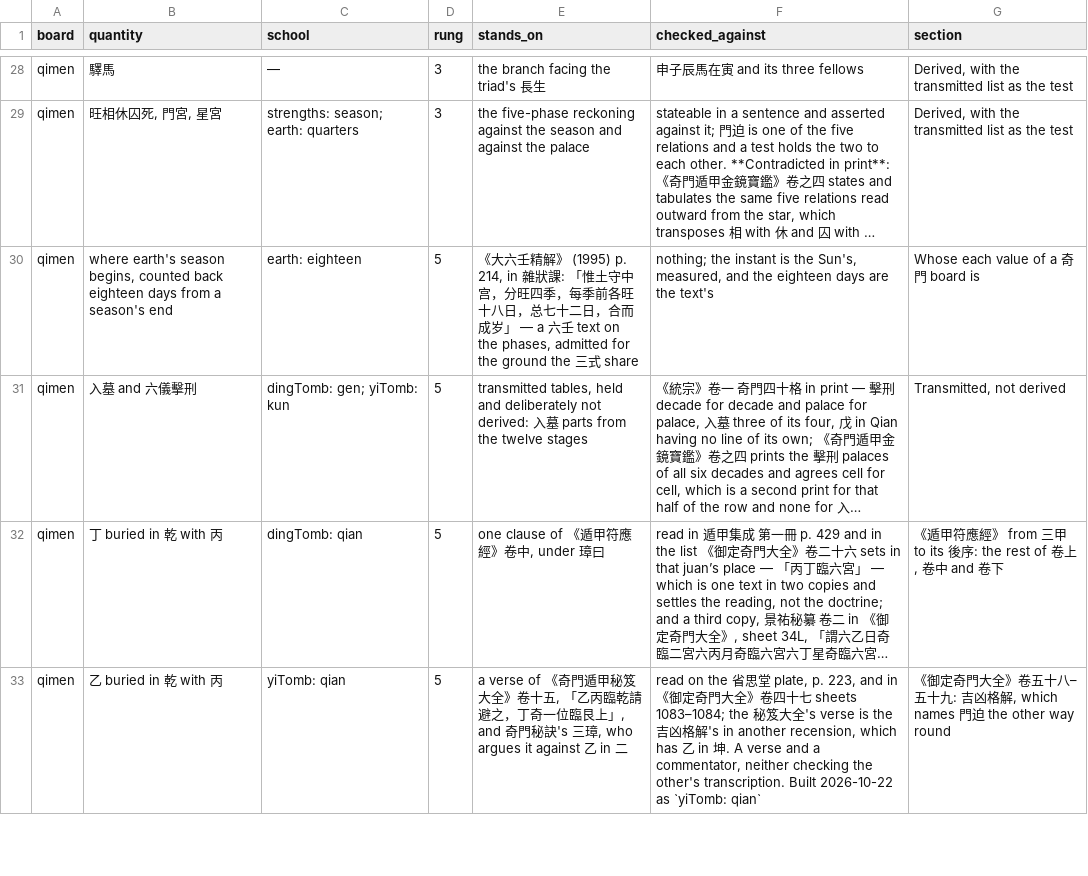
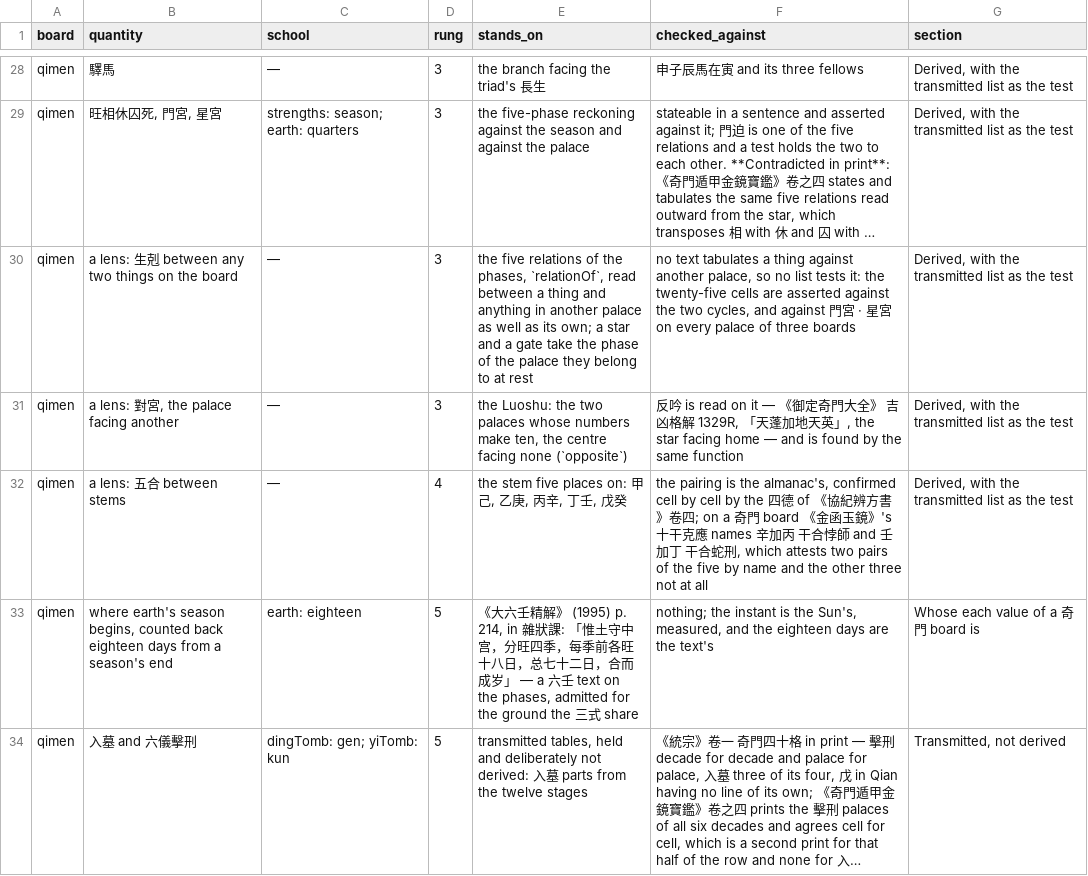
Before and after one commit to lineadicomando/shipan, a TSV file: docs/sources.tsv, drawn as a sheet; only a part is shown, gaps mark what is left out; the shorter side is filled out with more unchanged rows; long unchanged cells end in …; the diff names each change by its address in the sheet, - before the commit and + after, or states it on an @@ line.

```diff
--- a/docs/sources.tsv
+++ b/docs/sources.tsv
+row 30: qimen | a lens: 生剋 between any two things on the board | — | 3 | the five relations of the phases, `relationOf`, read between a thing and anything in another palace as well as its own; a star and a gate take the phase of the palace they belong to at rest | no text tabulates a thing against another palace, so no list tests it: the twenty-five cells are asserted against the two cycles, and against 門宮 · 星宮 on every palace of three boards | Derived, with the transmitted list as the test
+row 31: qimen | a lens: 對宮, the palace facing another | — | 3 | the Luoshu: the two palaces whose numbers make ten, the centre facing none (`opposite`) | 反吟 is read on it — 《御定奇門大全》 吉凶格解 1329R, 「天蓬加地天英」, the star facing home — and is found by the same function | Derived, with the transmitted list as the test
+row 32: qimen | a lens: 五合 between stems | — | 4 | the stem five places on: 甲己, 乙庚, 丙辛, 丁壬, 戊癸 | the pairing is the almanac's, confirmed cell by cell by the 四德 of 《協紀辨方書》卷四; on a 奇門 board 《金函玉鏡》's 十干克應 names 辛加丙 干合悖師 and 壬加丁 干合蛇刑, which attests two pairs of the five by name and the other three not at all | Derived, with the transmitted list as the test
```
Also changed, not shown: 5 other files.
